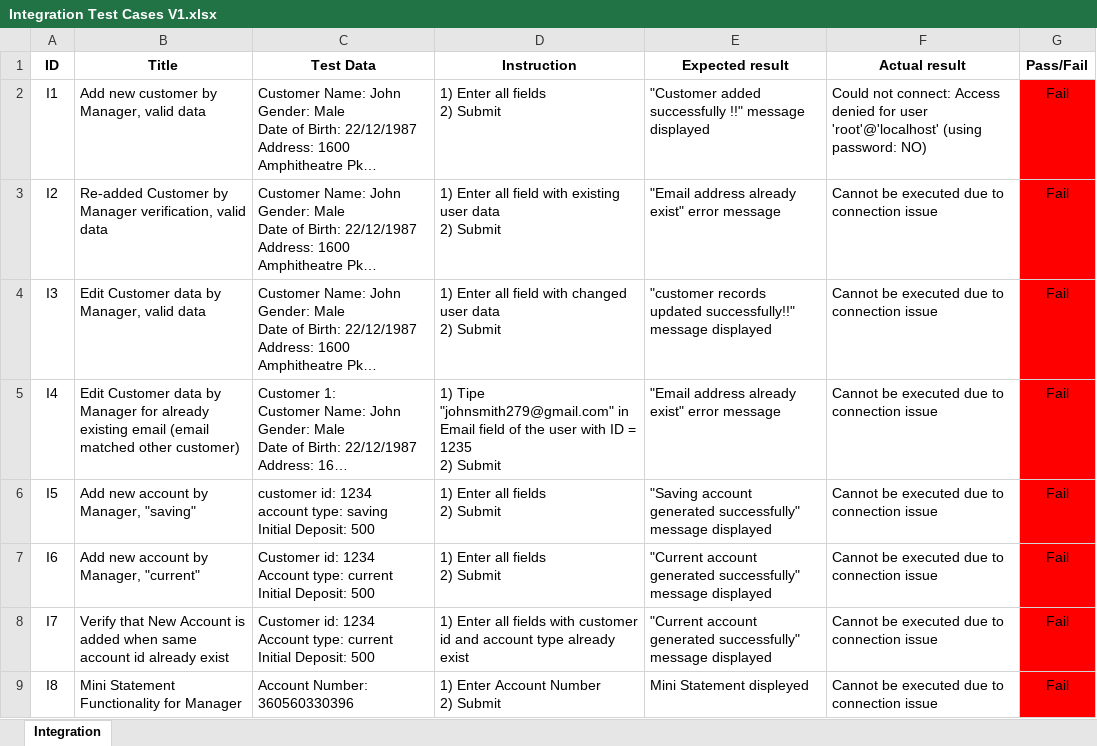
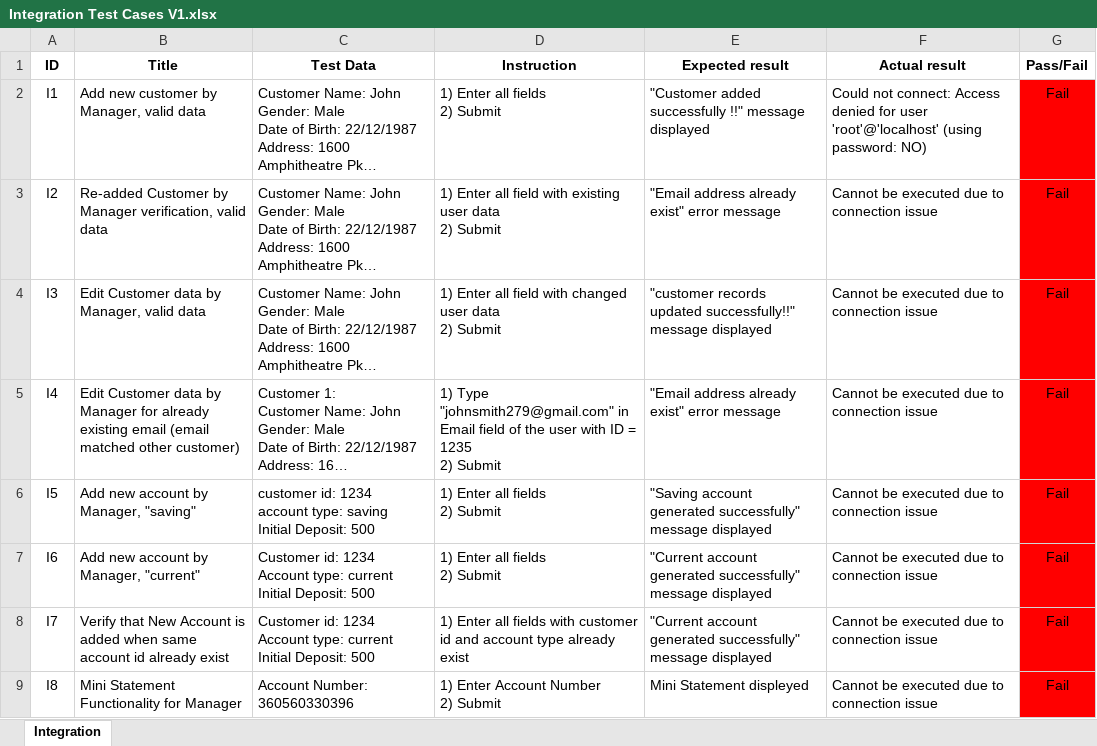
Before and after one commit to lleks/banking-qa-web-project, an Excel workbook: Integration Test Cases V1.xlsx, sheet Integration, drawn as a sheet; only a part is shown; long unchanged cells end in …; values as stored, in another font and other column widths than the file's, no borders; the diff names each change by its address in the sheet, - before the commit and + after, or states it on an @@ line.

```diff
--- a/Integration Test Cases V1.xlsx (sheet Integration)
+++ b/Integration Test Cases V1.xlsx (sheet Integration)
-D5 (Instruction): 1) Tipe "johnsmith279@gmail.com" in…
+D5 (Instruction): 1) Type "johnsmith279@gmail.com" in…
```
Also changed, not shown: Customized Statement Test Cases V1.xlsx, Delete Account Test Cases V1.xlsx, 7 other files.
